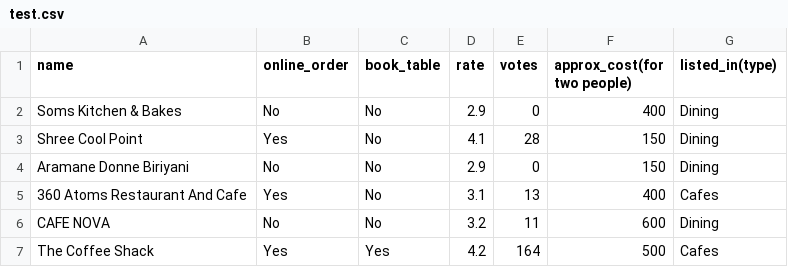
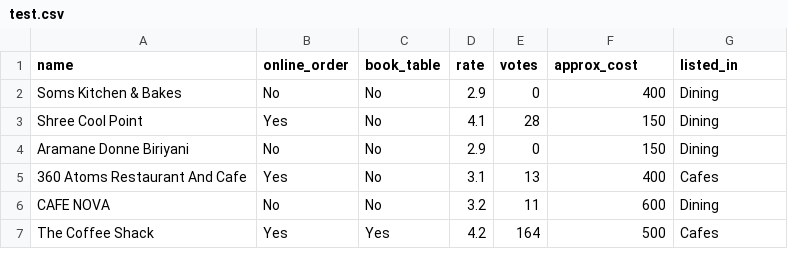
Before and after one commit to Kirti20kolekar/Deep-Learning-Pytorch, a CSV file: artifacts/test.csv, drawn as a sheet; only a part is shown.

Commit message:
data transformation

```diff
--- a/artifacts/test.csv
+++ b/artifacts/test.csv
@@ -1,2 +1,2 @@
-name,online_order,book_table,rate,votes,approx_cost(for two people),listed_in(type)
+name,online_order,book_table,rate,votes,approx_cost,listed_in
 Soms Kitchen & Bakes,No,No,2.9,0,400,Dining
```
Also changed, not shown: artifacts/train.csv, notebook/catboost_info/time_left.tsv, 9 other files.
